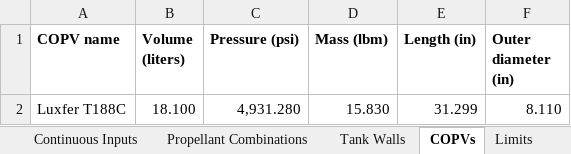
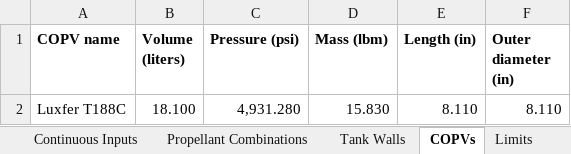
Before and after one commit to Purdue-Space-Program/PSPL_Rocket_4_Sizing, an Excel workbook: data/inputs/rocket_defining_inputs.xlsx, sheet COPVs, drawn as a sheet; values as stored, in another font and other column widths than the file's, no borders; the diff names each change by its address in the sheet, - before the commit and + after, or states it on an @@ line.

```diff
--- a/data/inputs/rocket_defining_inputs.xlsx (sheet COPVs)
+++ b/data/inputs/rocket_defining_inputs.xlsx (sheet COPVs)
-E2 (Length (in)): 31.299
+E2 (Length (in)): 8.110
```
Also changed, not shown: sheet Continuous Inputs, sheet Propellant Combinations, 21 other files.
